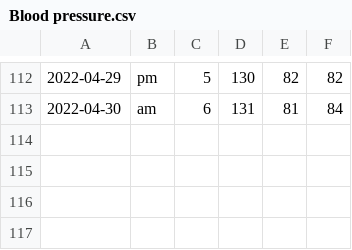
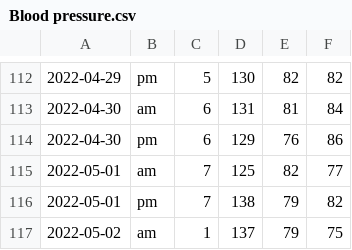
Before and after one commit to ilog2000/ilog2000.github.io, a CSV file: Blood pressure.csv, drawn as a sheet; only a part is shown, gaps mark what is left out.

Commit message:
update csv

```diff
--- a/Blood pressure.csv
+++ b/Blood pressure.csv
@@ -113 +113,5 @@
 2022-04-30,am,6,131,81,84
+2022-04-30,pm,6,129,76,86
+2022-05-01,am,7,125,82,77
+2022-05-01,pm,7,138,79,82
+2022-05-02,am,1,137,79,75
```
